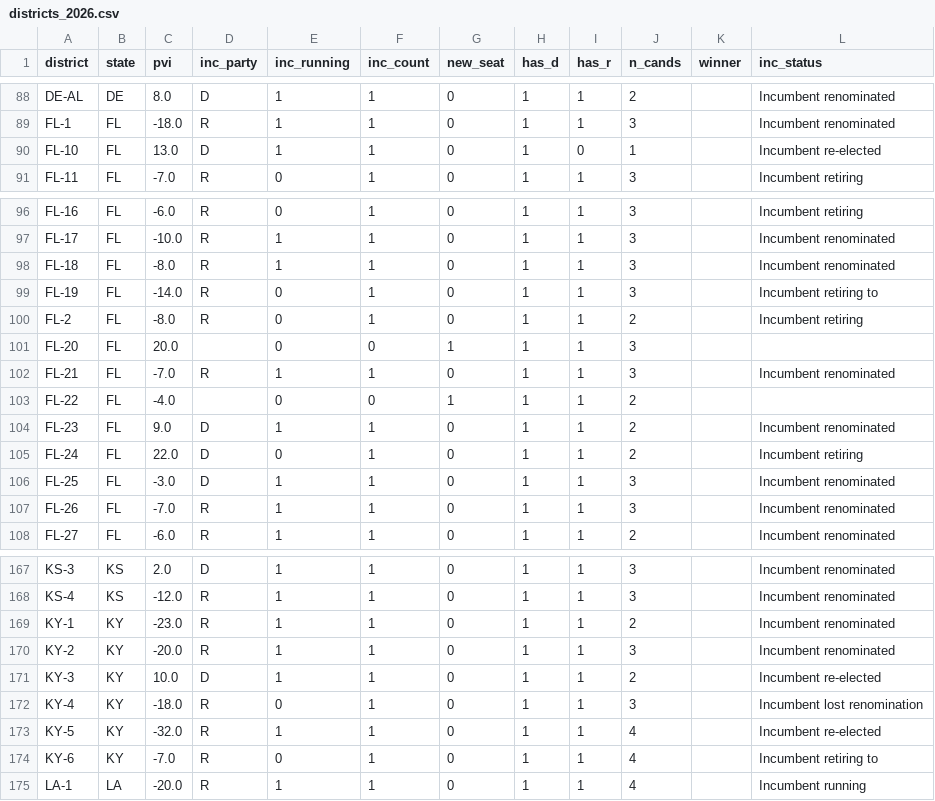
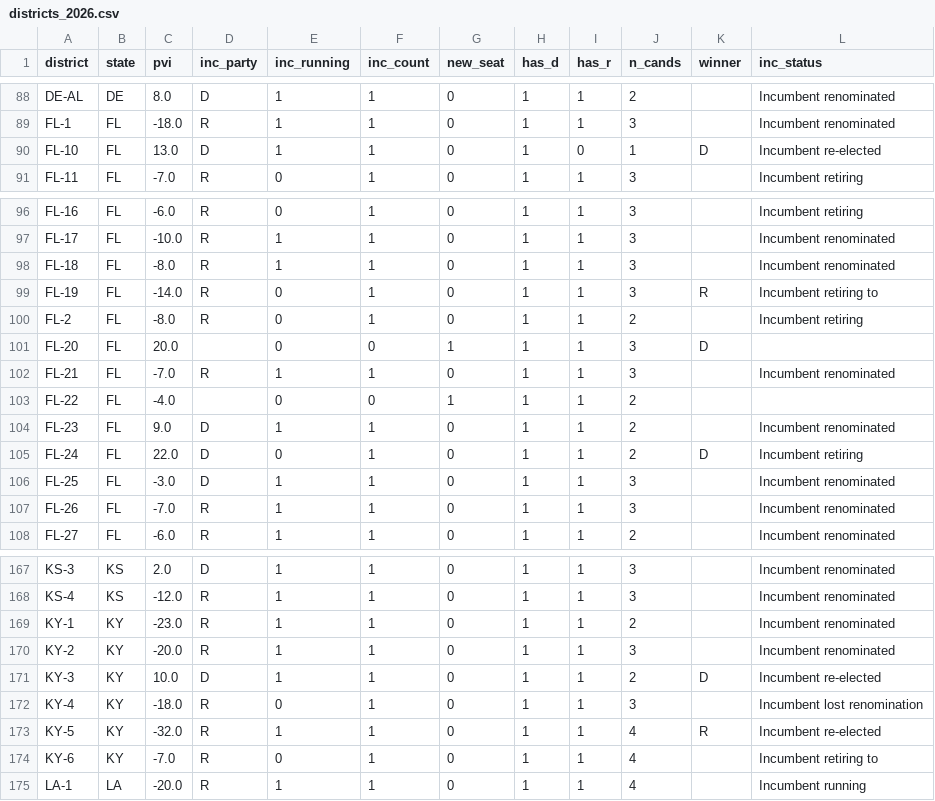
Before and after one commit to elmandalorian-thx/Midterms2026ML, a CSV file: data/raw/districts_2026.csv, drawn as a sheet; only a part is shown, gaps mark what is left out.

```diff
--- a/data/raw/districts_2026.csv
+++ b/data/raw/districts_2026.csv
@@ -89,3 +89,3 @@ DE-AL,DE,8.0,D,1,1,0,1,1,2,,Incumbent renominated
 FL-1,FL,-18.0,R,1,1,0,1,1,3,,Incumbent renominated
-FL-10,FL,13.0,D,1,1,0,1,0,1,,Incumbent re-elected
+FL-10,FL,13.0,D,1,1,0,1,0,1,D,Incumbent re-elected
 FL-11,FL,-7.0,R,0,1,0,1,1,3,,Incumbent retiring
@@ -98,5 +98,5 @@ FL-17,FL,-10.0,R,1,1,0,1,1,3,,Incumbent renominated
 FL-18,FL,-8.0,R,1,1,0,1,1,3,,Incumbent renominated
-FL-19,FL,-14.0,R,0,1,0,1,1,3,,Incumbent retiring to
+FL-19,FL,-14.0,R,0,1,0,1,1,3,R,Incumbent retiring to
 FL-2,FL,-8.0,R,0,1,0,1,1,2,,Incumbent retiring
-FL-20,FL,20.0,,0,0,1,1,1,3,,
+FL-20,FL,20.0,,0,0,1,1,1,3,D,
 FL-21,FL,-7.0,R,1,1,0,1,1,3,,Incumbent renominated
@@ -104,3 +104,3 @@ FL-22,FL,-4.0,,0,0,1,1,1,2,,
 FL-23,FL,9.0,D,1,1,0,1,1,2,,Incumbent renominated
-FL-24,FL,22.0,D,0,1,0,1,1,2,,Incumbent retiring
+FL-24,FL,22.0,D,0,1,0,1,1,2,D,Incumbent retiring
 FL-25,FL,-3.0,D,1,1,0,1,1,3,,Incumbent renominated
@@ -170,5 +170,5 @@ KY-1,KY,-23.0,R,1,1,0,1,1,2,,Incumbent renominated
 KY-2,KY,-20.0,R,1,1,0,1,1,3,,Incumbent renominated
-KY-3,KY,10.0,D,1,1,0,1,1,2,,Incumbent re-elected
+KY-3,KY,10.0,D,1,1,0,1,1,2,D,Incumbent re-elected
 KY-4,KY,-18.0,R,0,1,0,1,1,3,,Incumbent lost renomination
-KY-5,KY,-32.0,R,1,1,0,1,1,4,,Incumbent re-elected
+KY-5,KY,-32.0,R,1,1,0,1,1,4,R,Incumbent re-elected
 KY-6,KY,-7.0,R,0,1,0,1,1,4,,Incumbent retiring to
```
Also changed, not shown: 1 other file.
